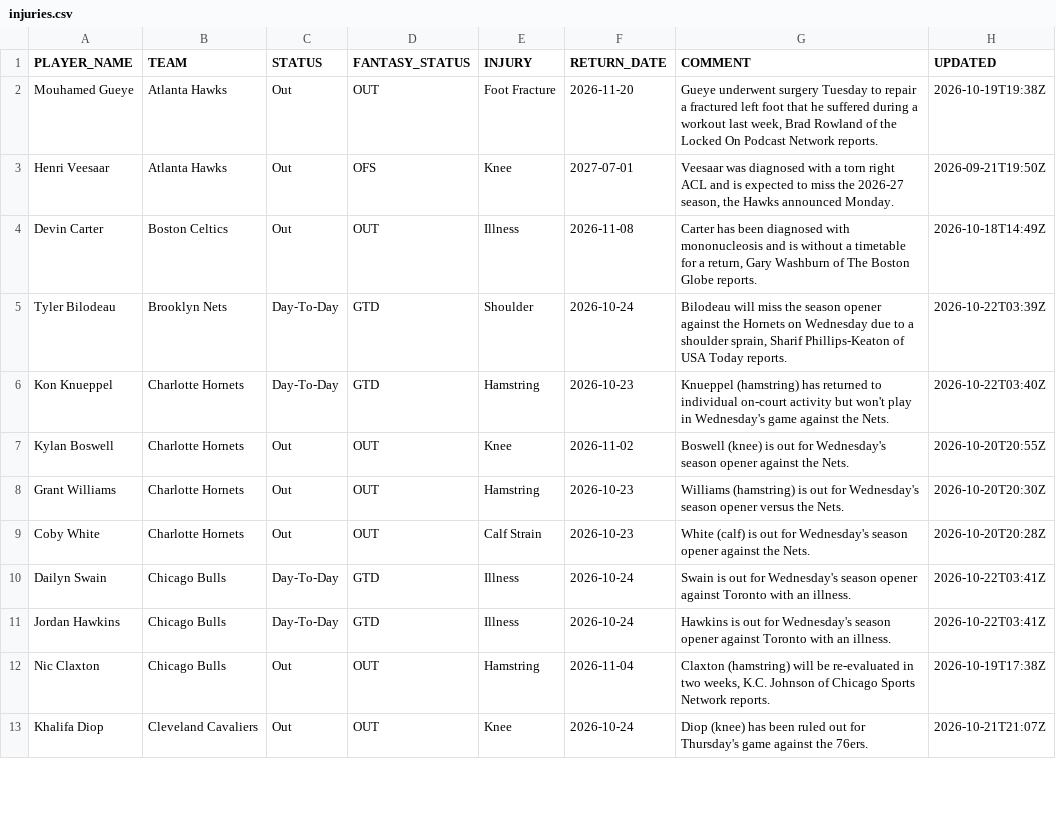
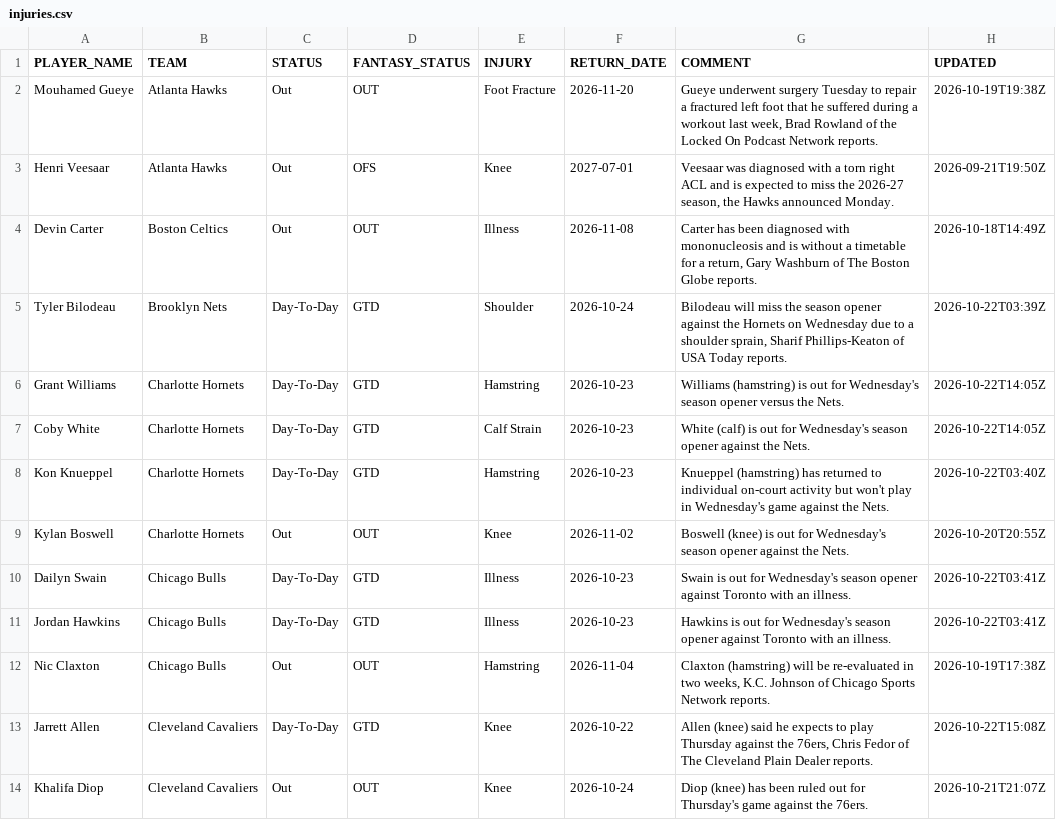
Before and after one commit to RoiGreen/dagger, a CSV file: nba_2026_27/injuries.csv, drawn as a sheet; only a part is shown; the diff covers the shown part only.

```diff
--- a/nba_2026_27/injuries.csv
+++ b/nba_2026_27/injuries.csv
@@ -5,9 +5,10 @@ Devin Carter,Boston Celtics,Out,OUT,Illness,2026-11-08,"Carter has been diagnose
 Tyler Bilodeau,Brooklyn Nets,Day-To-Day,GTD,Shoulder,2026-10-24,"Bilodeau will miss the season opener against the Hornets on Wednesday due to a shoulder sprain, Sharif Phillips-Keaton of USA Today reports.",2026-10-22T03:39Z
+Grant Williams,Charlotte Hornets,Day-To-Day,GTD,Hamstring,2026-10-23,Williams (hamstring) is out for Wednesday's season opener versus the Nets.,2026-10-22T14:05Z
+Coby White,Charlotte Hornets,Day-To-Day,GTD,Calf Strain,2026-10-23,White (calf) is out for Wednesday's season opener against the Nets.,2026-10-22T14:05Z
 Kon Knueppel,Charlotte Hornets,Day-To-Day,GTD,Hamstring,2026-10-23,Knueppel (hamstring) has returned to individual on-court activity but won't play in Wednesday's game against the Nets.,2026-10-22T03:40Z
 Kylan Boswell,Charlotte Hornets,Out,OUT,Knee,2026-11-02,Boswell (knee) is out for Wednesday's season opener against the Nets.,2026-10-20T20:55Z
-Grant Williams,Charlotte Hornets,Out,OUT,Hamstring,2026-10-23,Williams (hamstring) is out for Wednesday's season opener versus the Nets.,2026-10-20T20:30Z
-Coby White,Charlotte Hornets,Out,OUT,Calf Strain,2026-10-23,White (calf) is out for Wednesday's season opener against the Nets.,2026-10-20T20:28Z
-Dailyn Swain,Chicago Bulls,Day-To-Day,GTD,Illness,2026-10-24,Swain is out for Wednesday's season opener against Toronto with an illness.,2026-10-22T03:41Z
-Jordan Hawkins,Chicago Bulls,Day-To-Day,GTD,Illness,2026-10-24,Hawkins is out for Wednesday's season opener against Toronto with an illness.,2026-10-22T03:41Z
+Dailyn Swain,Chicago Bulls,Day-To-Day,GTD,Illness,2026-10-23,Swain is out for Wednesday's season opener against Toronto with an illness.,2026-10-22T03:41Z
+Jordan Hawkins,Chicago Bulls,Day-To-Day,GTD,Illness,2026-10-23,Hawkins is out for Wednesday's season opener against Toronto with an illness.,2026-10-22T03:41Z
 Nic Claxton,Chicago Bulls,Out,OUT,Hamstring,2026-11-04,"Claxton (hamstring) will be re-evaluated in two weeks, K.C. Johnson of Chicago Sports Network reports.",2026-10-19T17:38Z
+Jarrett Allen,Cleveland Cavaliers,Day-To-Day,GTD,Knee,2026-10-22,"Allen (knee) said he expects to play Thursday against the 76ers, Chris Fedor of The Cleveland Plain Dealer reports.",2026-10-22T15:08Z
 Khalifa Diop,Cleveland Cavaliers,Out,OUT,Knee,2026-10-24,Diop (knee) has been ruled out for Thursday's game against the 76ers.,2026-10-21T21:07Z
```
Also changed, not shown: 4 added rows, 4 removed rows and 9 edited cells elsewhere in this file, 3 other files.
